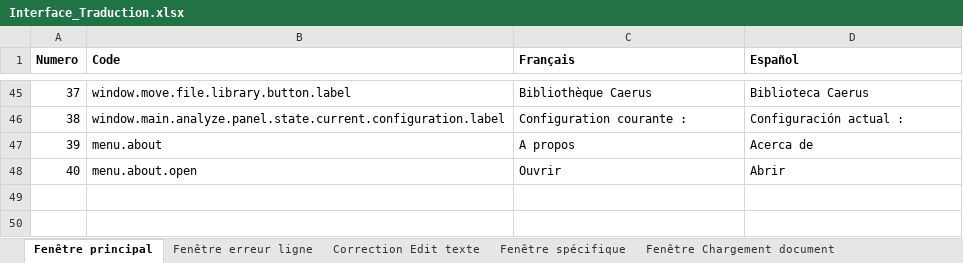
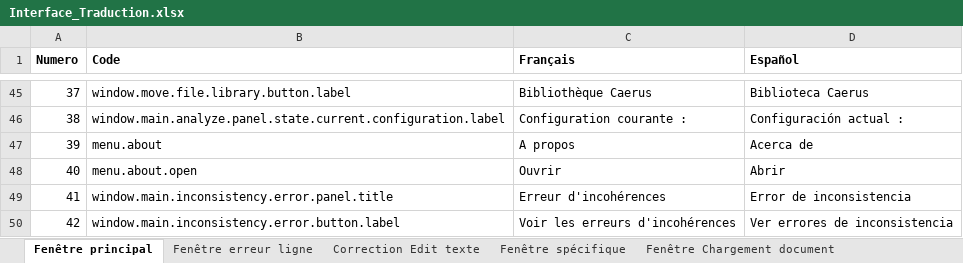
Before and after one commit to Jeremy-Leda/Caerus, an Excel workbook: Interface_Traduction.xlsx, sheet Fenêtre principal, drawn as a sheet; only a part is shown, gaps mark what is left out; values as stored, in another font and other column widths than the file's, no borders; charts and pictures and table styles not drawn; the diff names each change by its address in the sheet, - before the commit and + after, or states it on an @@ line.

Commit message:
Modifications suivantes :
- Ajout du controles d'incohérences
- Mise à jour des icones
- Modifications de l'intégration du Json (ajout jsonignore)
- Corrections de bug graphiques
- Suppression des champs inutilisé dans la configuration

```diff
--- a/Interface_Traduction.xlsx (sheet Fenêtre principal)
+++ b/Interface_Traduction.xlsx (sheet Fenêtre principal)
+row 49: 41 | window.main.inconsistency.error.panel.title | Erreur d'incohérences | Error de inconsistencia
+row 50: 42 | window.main.inconsistency.error.button.label | Voir les erreurs d'incohérences | Ver errores de inconsistencia
```
Also changed, not shown: sheet ES_Properties, sheet FR_Properties, sheet Constants, sheet A propos, other sheet tabs, 52 other files.
